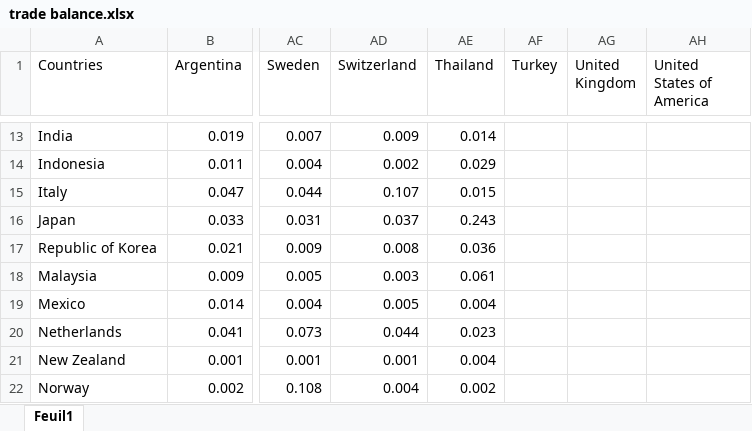
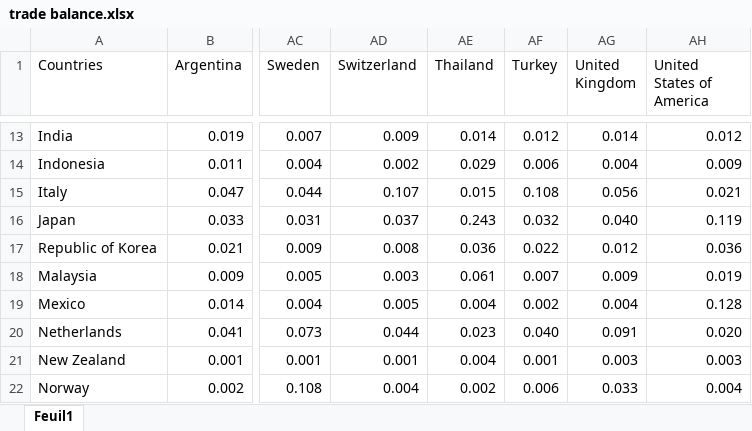
Before and after one commit to gabxmrn/Advanced-Time-Series-Analysis-Article-Replication, an Excel workbook: code/data/trade balance.xlsx, sheet Feuil1, drawn as a sheet; only a part is shown, gaps mark what is left out; values as stored, in another font and other column widths than the file's, no borders; the diff covers the shown part only; the diff names each change by its address in the sheet, - before the commit and + after, or states it on an @@ line.

```diff
--- a/code/data/trade balance.xlsx (sheet Feuil1)
+++ b/code/data/trade balance.xlsx (sheet Feuil1)
-AF13 (Turkey): (empty)
+AF13 (Turkey): 0.012
-AG13 (United Kingdom): (empty)
+AG13 (United Kingdom): 0.014
-AH13 (United States of America): (empty)
+AH13 (United States of America): 0.012
-AF14 (Turkey): (empty)
+AF14 (Turkey): 0.006
-AG14 (United Kingdom): (empty)
+AG14 (United Kingdom): 0.004
-AH14 (United States of America): (empty)
+AH14 (United States of America): 0.009
-AF15 (Turkey): (empty)
+AF15 (Turkey): 0.108
-AG15 (United Kingdom): (empty)
+AG15 (United Kingdom): 0.056
-AH15 (United States of America): (empty)
+AH15 (United States of America): 0.021
-AF16 (Turkey): (empty)
+AF16 (Turkey): 0.032
-AG16 (United Kingdom): (empty)
+AG16 (United Kingdom): 0.040
-AH16 (United States of America): (empty)
+AH16 (United States of America): 0.119
-AF17 (Turkey): (empty)
+AF17 (Turkey): 0.022
-AG17 (United Kingdom): (empty)
+AG17 (United Kingdom): 0.012
-AH17 (United States of America): (empty)
+AH17 (United States of America): 0.036
-AF18 (Turkey): (empty)
+AF18 (Turkey): 0.007
-AG18 (United Kingdom): (empty)
+AG18 (United Kingdom): 0.009
-AH18 (United States of America): (empty)
+AH18 (United States of America): 0.019
-AF19 (Turkey): (empty)
+AF19 (Turkey): 0.002
-AG19 (United Kingdom): (empty)
+AG19 (United Kingdom): 0.004
-AH19 (United States of America): (empty)
+AH19 (United States of America): 0.128
-AF20 (Turkey): (empty)
+AF20 (Turkey): 0.040
-AG20 (United Kingdom): (empty)
+AG20 (United Kingdom): 0.091
-AH20 (United States of America): (empty)
+AH20 (United States of America): 0.020
-AF21 (Turkey): (empty)
+AF21 (Turkey): 0.001
-AG21 (United Kingdom): (empty)
+AG21 (United Kingdom): 0.003
-AH21 (United States of America): (empty)
+AH21 (United States of America): 0.003
-AF22 (Turkey): (empty)
+AF22 (Turkey): 0.006
-AG22 (United Kingdom): (empty)
+AG22 (United Kingdom): 0.033
-AH22 (United States of America): (empty)
+AH22 (United States of America): 0.004
```
Also changed, not shown: 66 edited cells elsewhere in this sheet, data sources/Trade balances by countries/Thailand.xlsx, data sources/Trade balances by countries/Turkey.xlsx, 2 other files.
